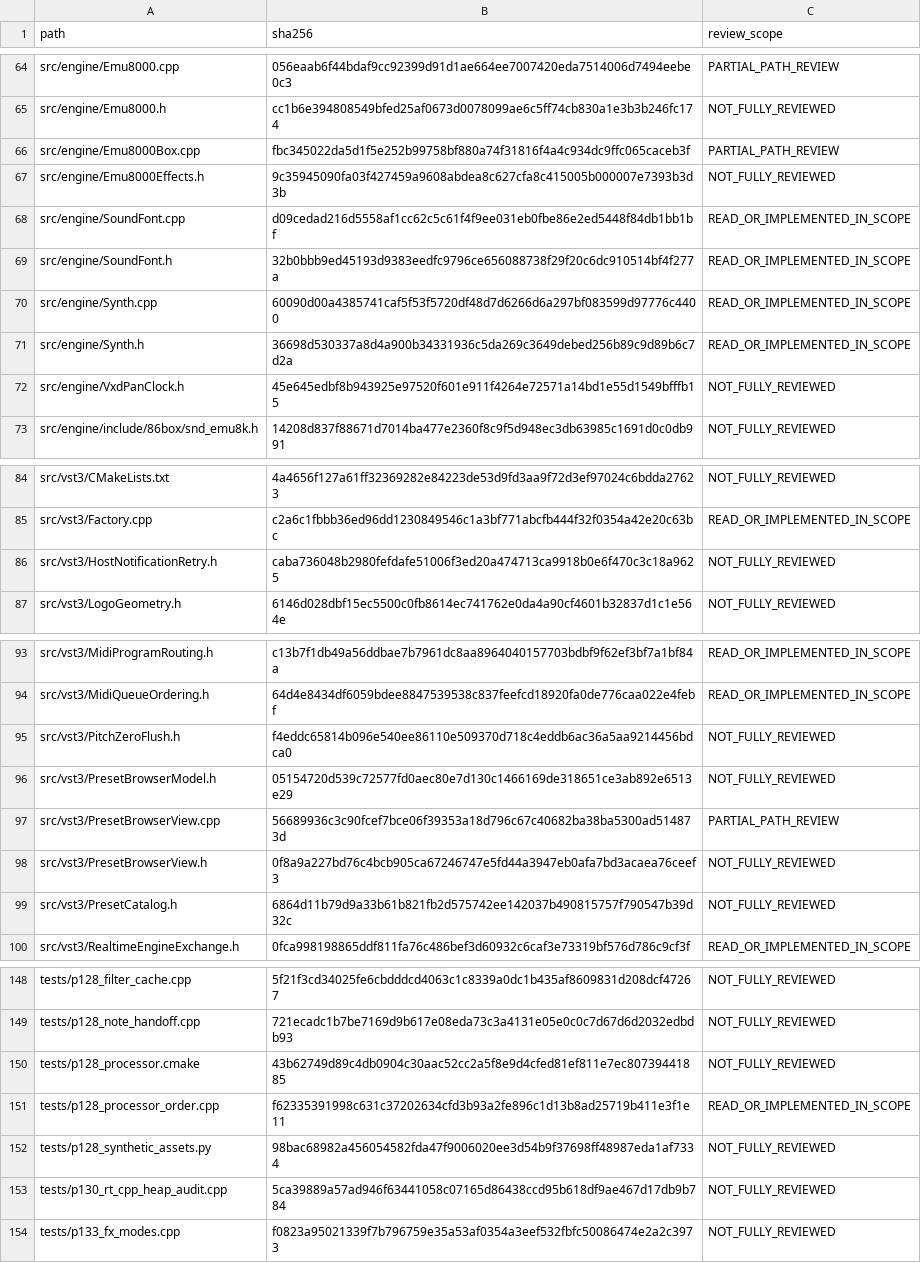
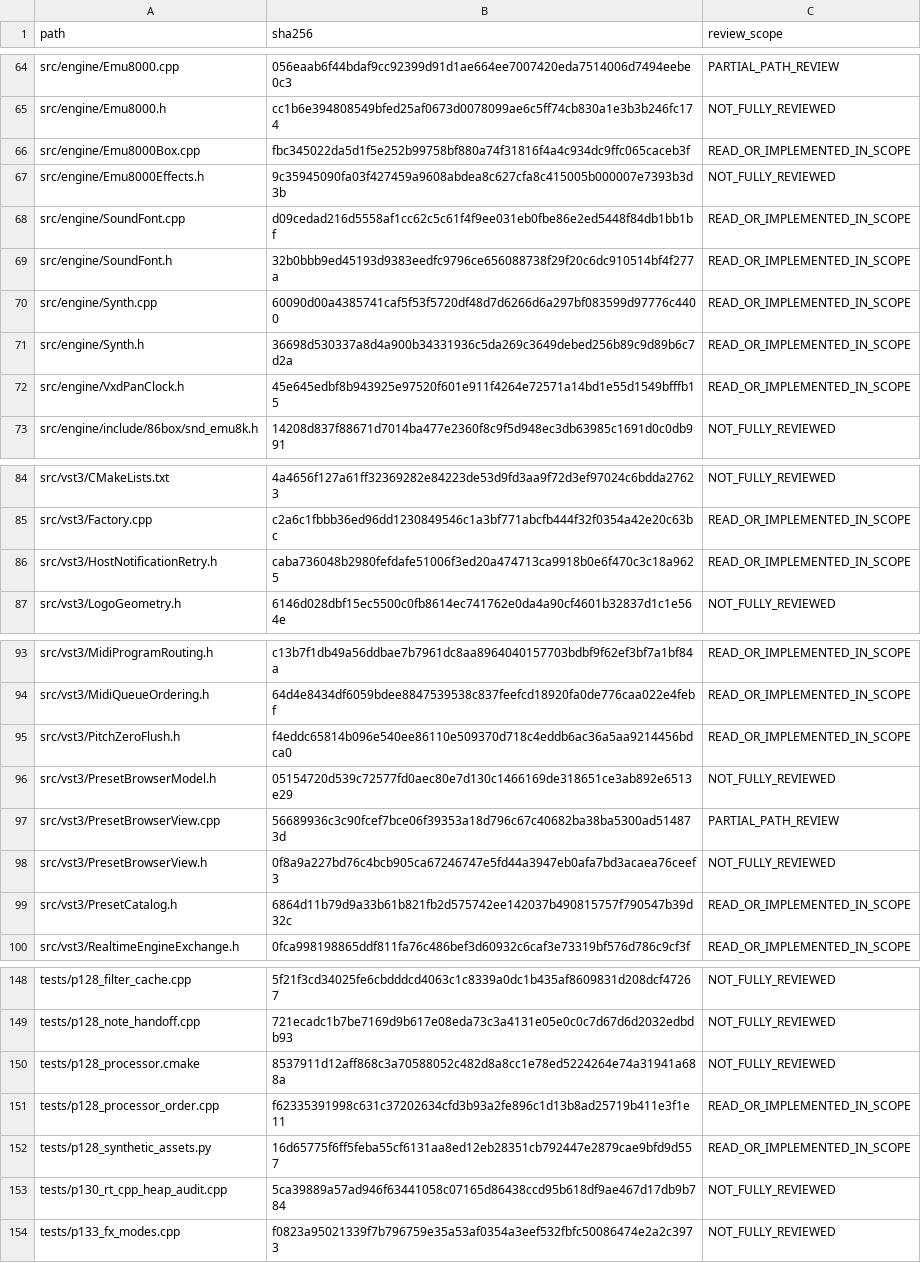
Before and after one commit to challanger2000/125A-AWE-Synthesizer, a CSV file: docs/P170-P171-FILE-INVENTORY.csv, drawn as a sheet; only a part is shown, gaps mark what is left out; the diff covers the shown part only.

```diff
--- a/docs/P170-P171-FILE-INVENTORY.csv
+++ b/docs/P170-P171-FILE-INVENTORY.csv
@@ -65,3 +65,3 @@ src/engine/Emu8000.cpp,056eaab6f44bdaf9cc92399d91d1ae664ee7007420eda7514006d7494
 src/engine/Emu8000.h,cc1b6e394808549bfed25af0673d0078099ae6c5ff74cb830a1e3b3b246fc174,NOT_FULLY_REVIEWED
-src/engine/Emu8000Box.cpp,fbc345022da5d1f5e252b99758bf880a74f31816f4a4c934dc9ffc065caceb3f,PARTIAL_PATH_REVIEW
+src/engine/Emu8000Box.cpp,fbc345022da5d1f5e252b99758bf880a74f31816f4a4c934dc9ffc065caceb3f,READ_OR_IMPLEMENTED_IN_SCOPE
 src/engine/Emu8000Effects.h,9c35945090fa03f427459a9608abdea8c627cfa8c415005b000007e7393b3d3b,NOT_FULLY_REVIEWED
@@ -71,3 +71,3 @@ src/engine/Synth.cpp,60090d00a4385741caf5f53f5720df48d7d6266d6a297bf083599d97776
 src/engine/Synth.h,36698d530337a8d4a900b34331936c5da269c3649debed256b89c9d89b6c7d2a,READ_OR_IMPLEMENTED_IN_SCOPE
-src/engine/VxdPanClock.h,45e645edbf8b943925e97520f601e911f4264e72571a14bd1e55d1549bfffb15,NOT_FULLY_REVIEWED
+src/engine/VxdPanClock.h,45e645edbf8b943925e97520f601e911f4264e72571a14bd1e55d1549bfffb15,READ_OR_IMPLEMENTED_IN_SCOPE
 src/engine/include/86box/snd_emu8k.h,14208d837f88671d7014ba477e2360f8c9f5d948ec3db63985c1691d0c0db991,NOT_FULLY_REVIEWED
@@ -85,3 +85,3 @@ src/vst3/CMakeLists.txt,4a4656f127a61ff32369282e84223de53d9fd3aa9f72d3ef97024c6b
 src/vst3/Factory.cpp,c2a6c1fbbb36ed96dd1230849546c1a3bf771abcfb444f32f0354a42e20c63bc,READ_OR_IMPLEMENTED_IN_SCOPE
-src/vst3/HostNotificationRetry.h,caba736048b2980fefdafe51006f3ed20a474713ca9918b0e6f470c3c18a9625,NOT_FULLY_REVIEWED
+src/vst3/HostNotificationRetry.h,caba736048b2980fefdafe51006f3ed20a474713ca9918b0e6f470c3c18a9625,READ_OR_IMPLEMENTED_IN_SCOPE
 src/vst3/LogoGeometry.h,6146d028dbf15ec5500c0fb8614ec741762e0da4a90cf4601b32837d1c1e564e,NOT_FULLY_REVIEWED
@@ -94,3 +94,3 @@ src/vst3/MidiProgramRouting.h,c13b7f1db49a56ddbae7b7961dc8aa8964040157703bdbf9f6
 src/vst3/MidiQueueOrdering.h,64d4e8434df6059bdee8847539538c837feefcd18920fa0de776caa022e4febf,READ_OR_IMPLEMENTED_IN_SCOPE
-src/vst3/PitchZeroFlush.h,f4eddc65814b096e540ee86110e509370d718c4eddb6ac36a5aa9214456bdca0,NOT_FULLY_REVIEWED
+src/vst3/PitchZeroFlush.h,f4eddc65814b096e540ee86110e509370d718c4eddb6ac36a5aa9214456bdca0,READ_OR_IMPLEMENTED_IN_SCOPE
 src/vst3/PresetBrowserModel.h,05154720d539c72577fd0aec80e7d130c1466169de318651ce3ab892e6513e29,NOT_FULLY_REVIEWED
@@ -98,3 +98,3 @@ src/vst3/PresetBrowserView.cpp,56689936c3c90fcef7bce06f39353a18d796c67c40682ba38
 src/vst3/PresetBrowserView.h,0f8a9a227bd76c4bcb905ca67246747e5fd44a3947eb0afa7bd3acaea76ceef3,NOT_FULLY_REVIEWED
-src/vst3/PresetCatalog.h,6864d11b79d9a33b61b821fb2d575742ee142037b490815757f790547b39d32c,NOT_FULLY_REVIEWED
+src/vst3/PresetCatalog.h,6864d11b79d9a33b61b821fb2d575742ee142037b490815757f790547b39d32c,READ_OR_IMPLEMENTED_IN_SCOPE
 src/vst3/RealtimeEngineExchange.h,0fca998198865ddf811fa76c486bef3d60932c6caf3e73319bf576d786c9cf3f,READ_OR_IMPLEMENTED_IN_SCOPE
@@ -149,5 +149,5 @@ tests/p128_filter_cache.cpp,5f21f3cd34025fe6cbdddcd4063c1c8339a0dc1b435af8609831
 tests/p128_note_handoff.cpp,721ecadc1b7be7169d9b617e08eda73c3a4131e05e0c0c7d67d6d2032edbdb93,NOT_FULLY_REVIEWED
-tests/p128_processor.cmake,43b62749d89c4db0904c30aac52cc2a5f8e9d4cfed81ef811e7ec80739441885,NOT_FULLY_REVIEWED
+tests/p128_processor.cmake,8537911d12aff868c3a70588052c482d8a8cc1e78ed5224264e74a31941a688a,NOT_FULLY_REVIEWED
 tests/p128_processor_order.cpp,f62335391998c631c37202634cfd3b93a2fe896c1d13b8ad25719b411e3f1e11,READ_OR_IMPLEMENTED_IN_SCOPE
-tests/p128_synthetic_assets.py,98bac68982a456054582fda47f9006020ee3d54b9f37698ff48987eda1af7334,NOT_FULLY_REVIEWED
+tests/p128_synthetic_assets.py,16d65775f6ff5feba55cf6131aa8ed12eb28351cb792447e2879cae9bfd9d557,READ_OR_IMPLEMENTED_IN_SCOPE
 tests/p130_rt_cpp_heap_audit.cpp,5ca39889a57ad946f63441058c07165d86438ccd95b618df9ae467d17db9b784,NOT_FULLY_REVIEWED
```
Also changed, not shown: 2 edited cells elsewhere in this file, 5 other files.
